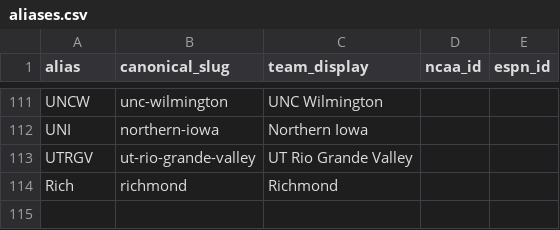
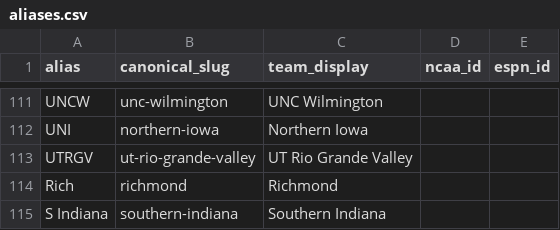
Before and after one commit to whitakk/wbb-bracket-matrix, a CSV file: data/aliases.csv, drawn as a sheet; only a part is shown, gaps mark what is left out.

```diff
--- a/data/aliases.csv
+++ b/data/aliases.csv
@@ -114 +114,2 @@ UTRGV,ut-rio-grande-valley,UT Rio Grande Valley,,
 Rich,richmond,Richmond,,
+S Indiana,southern-indiana,Southern Indiana,,
```
Also changed, not shown: 59 other files.
